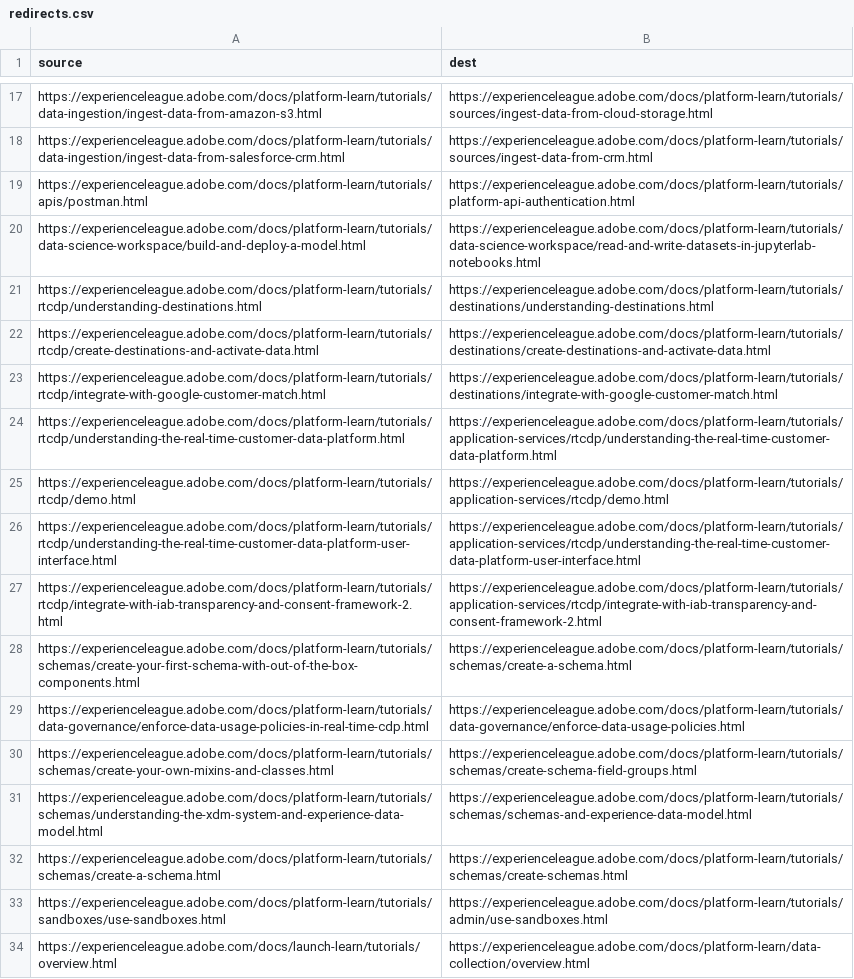
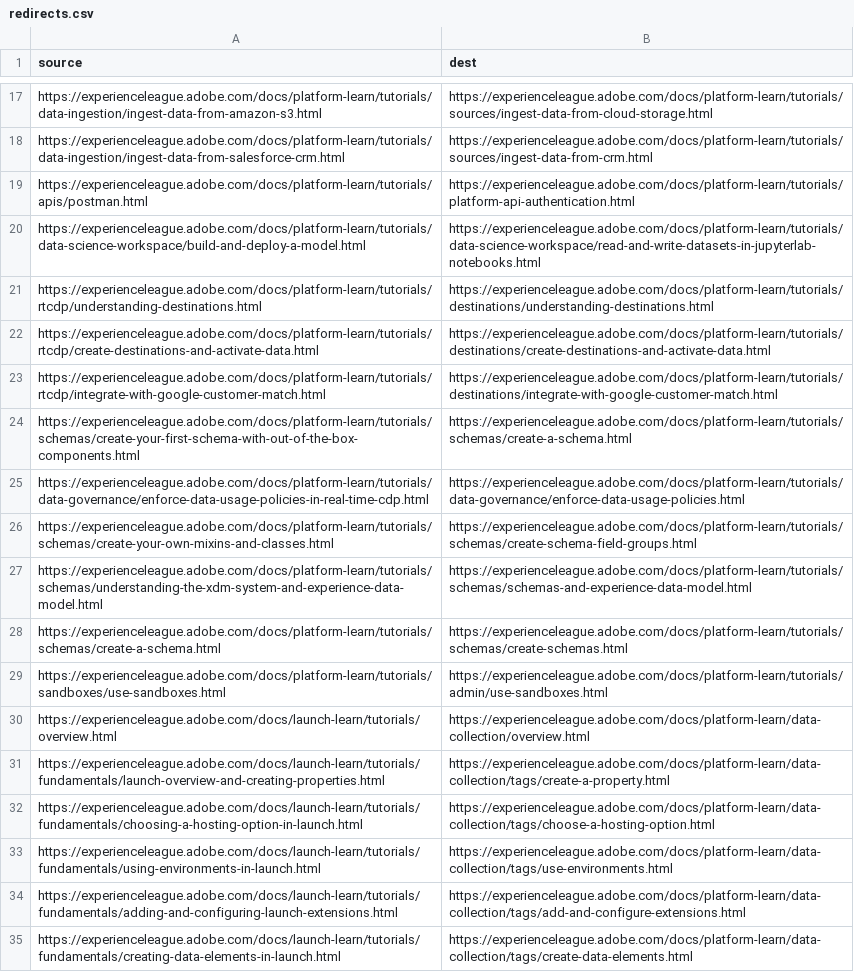
Before and after one commit to AdobeDocs/platform-learn.de-DE, a CSV file: redirects.csv, drawn as a sheet; only a part is shown, gaps mark what is left out; the shorter side is filled out with more unchanged rows; the diff names each change by its address in the sheet, - before the commit and + after, or states it on an @@ line.

Commit message:
Sync non localizable files for core commit e4c1db3fefb04906f772ed6e3444edfe9648cde8

```diff
--- a/redirects.csv
+++ b/redirects.csv
-row 24: https://experienceleague.adobe.com/docs/platform-learn/tutorials/rtcdp/understanding-the-real-time-customer-data-platform.html | https://experienceleague.adobe.com/docs/platform-learn/tutorials/application-services/rtcdp/understanding-the-real-time-customer-data-platform.html
-row 25: https://experienceleague.adobe.com/docs/platform-learn/tutorials/rtcdp/demo.html | https://experienceleague.adobe.com/docs/platform-learn/tutorials/application-services/rtcdp/demo.html
-row 26: https://experienceleague.adobe.com/docs/platform-learn/tutorials/rtcdp/understanding-the-real-time-customer-data-platform-user-interface.html | https://experienceleague.adobe.com/docs/platform-learn/tutorials/application-services/rtcdp/understanding-the-real-time-customer-data-platform-user-interface.html
-row 27: https://experienceleague.adobe.com/docs/platform-learn/tutorials/rtcdp/integrate-with-iab-transparency-and-consent-framework-2.html | https://experienceleague.adobe.com/docs/platform-learn/tutorials/application-services/rtcdp/integrate-with-iab-transparency-and-consent-framework-2.html
```
